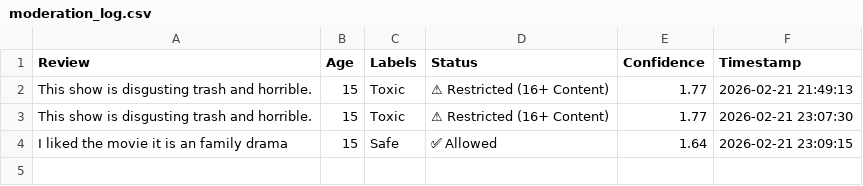
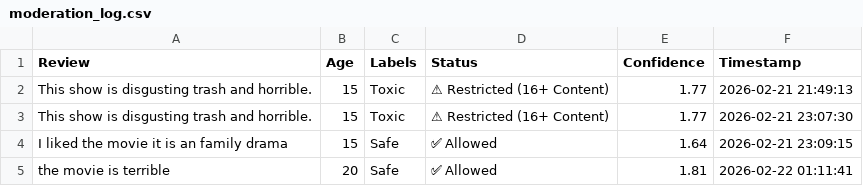
Before and after one commit to bhavithakamboji/ott_review, a CSV file: moderation_log.csv, drawn as a sheet; the diff names each change by its address in the sheet, - before the commit and + after, or states it on an @@ line.

```diff
--- a/moderation_log.csv
+++ b/moderation_log.csv
+row 5: the movie is terrible | 20 | Safe | ✅ Allowed | 1.81 | 2026-02-22 01:11:41
```
Also changed, not shown: 3 other files.
